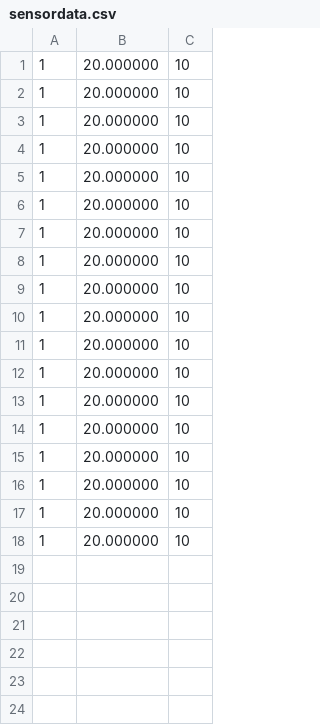
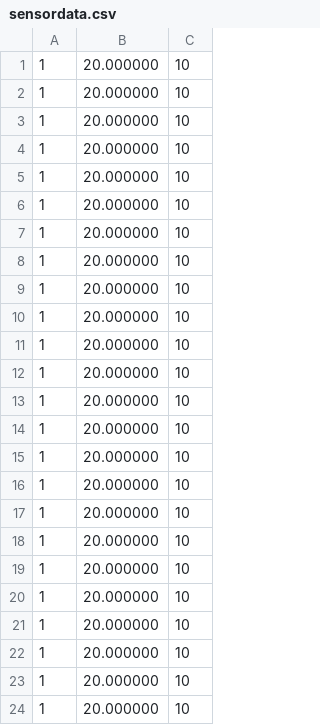
Before and after one commit to jeffeehsiung/Multiple_Sensor_Server_Gateway_C, a CSV file: milestone2/sensordata.csv, drawn as a sheet.

```diff
--- a/milestone2/sensordata.csv
+++ b/milestone2/sensordata.csv
@@ -18 +18,7 @@
 1,20.000000,10
+1,20.000000,10
+1,20.000000,10
+1,20.000000,10
+1,20.000000,10
+1,20.000000,10
+1,20.000000,10
```
Also changed, not shown: 4 other files.
